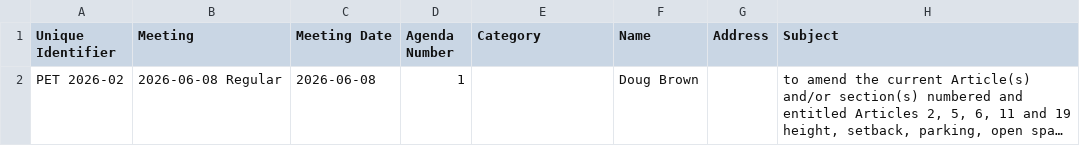
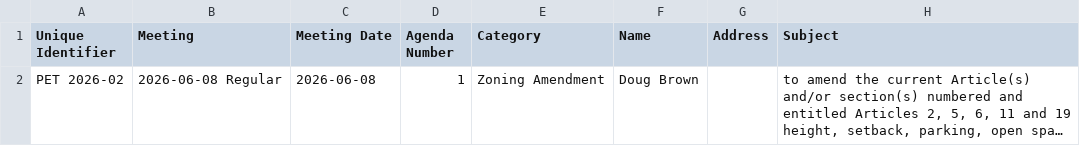
Before and after one commit to cjfman/Cambridge-Review, a CSV file: meeting_data/processed/2026/applications_and_petitions.csv, drawn as a sheet; only a part is shown; long unchanged cells end in …; the diff names each change by its address in the sheet, - before the commit and + after, or states it on an @@ line.

```diff
--- a/meeting_data/processed/2026/applications_and_petitions.csv
+++ b/meeting_data/processed/2026/applications_and_petitions.csv
-E2 (Category): (empty)
+E2 (Category): Zoning Amendment
```
Also changed, not shown: 1 other file.
